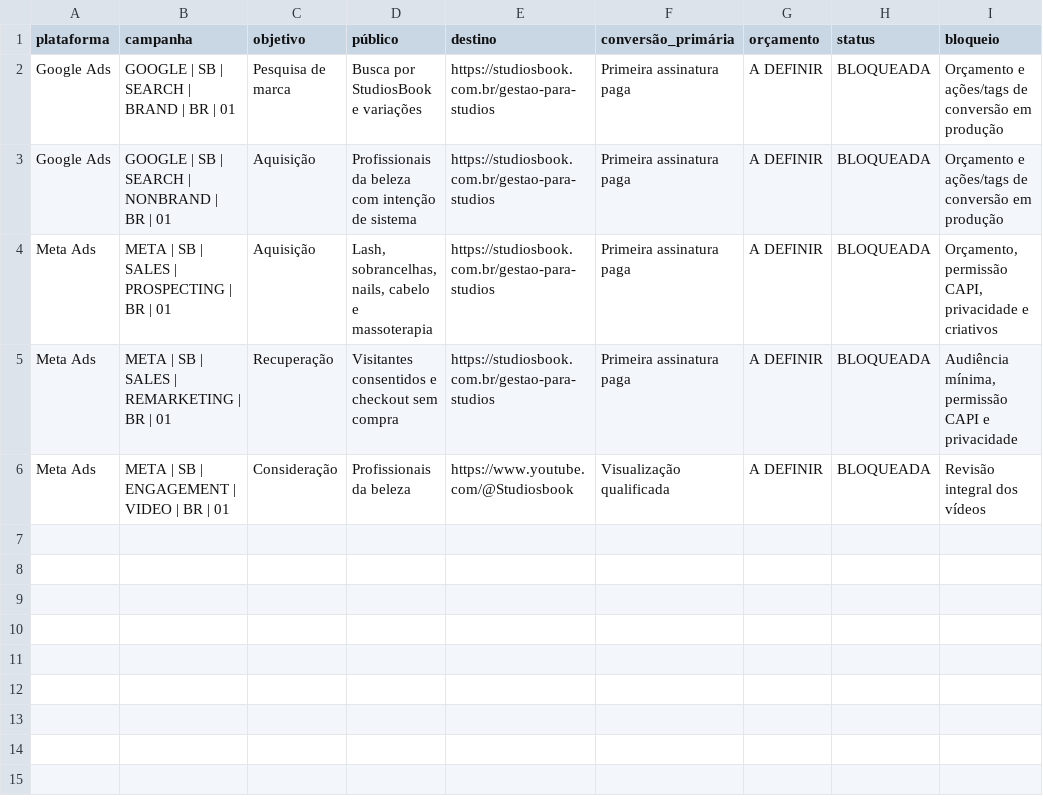
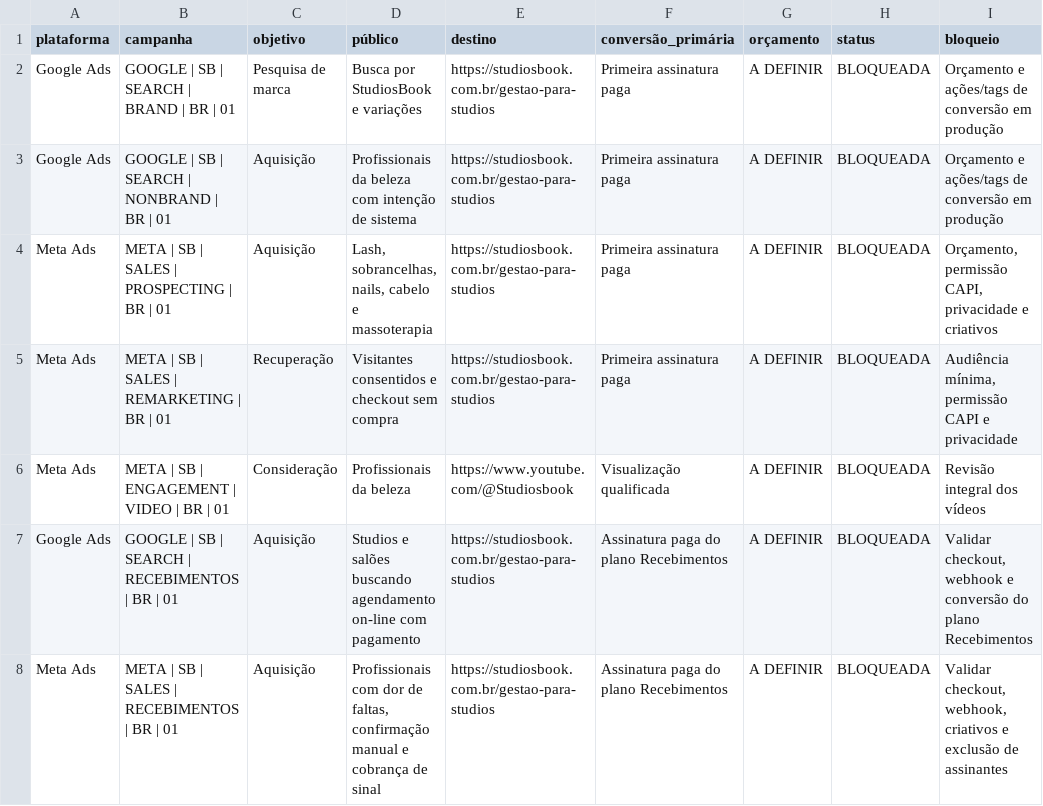
Before and after one commit to blackvisionbr-eng/studiosbook, a CSV file: docs/marketing/CAMPAIGN-MATRIX.csv, drawn as a sheet; the diff names each change by its address in the sheet, - before the commit and + after, or states it on an @@ line.

Commit message:
feat: launch Recebimentos subscription plan

```diff
--- a/docs/marketing/CAMPAIGN-MATRIX.csv
+++ b/docs/marketing/CAMPAIGN-MATRIX.csv
+row 7: Google Ads | GOOGLE | SB | SEARCH | RECEBIMENTOS | BR | 01 | Aquisição | Studios e salões buscando agendamento on-line com pagamento | https://studiosbook.com.br/gestao-para-studios | Assinatura paga do plano Recebimentos | A DEFINIR | BLOQUEADA | Validar checkout, webhook e conversão do plano Recebimentos
+row 8: Meta Ads | META | SB | SALES | RECEBIMENTOS | BR | 01 | Aquisição | Profissionais com dor de faltas, confirmação manual e cobrança de sinal | https://studiosbook.com.br/gestao-para-studios | Assinatura paga do plano Recebimentos | A DEFINIR | BLOQUEADA | Validar checkout, webhook, criativos e exclusão de assinantes
```
Also changed, not shown: docs/marketing/ASSET-INVENTORY.csv, docs/marketing/CREATIVE-MATRIX.csv, 21 other files.
